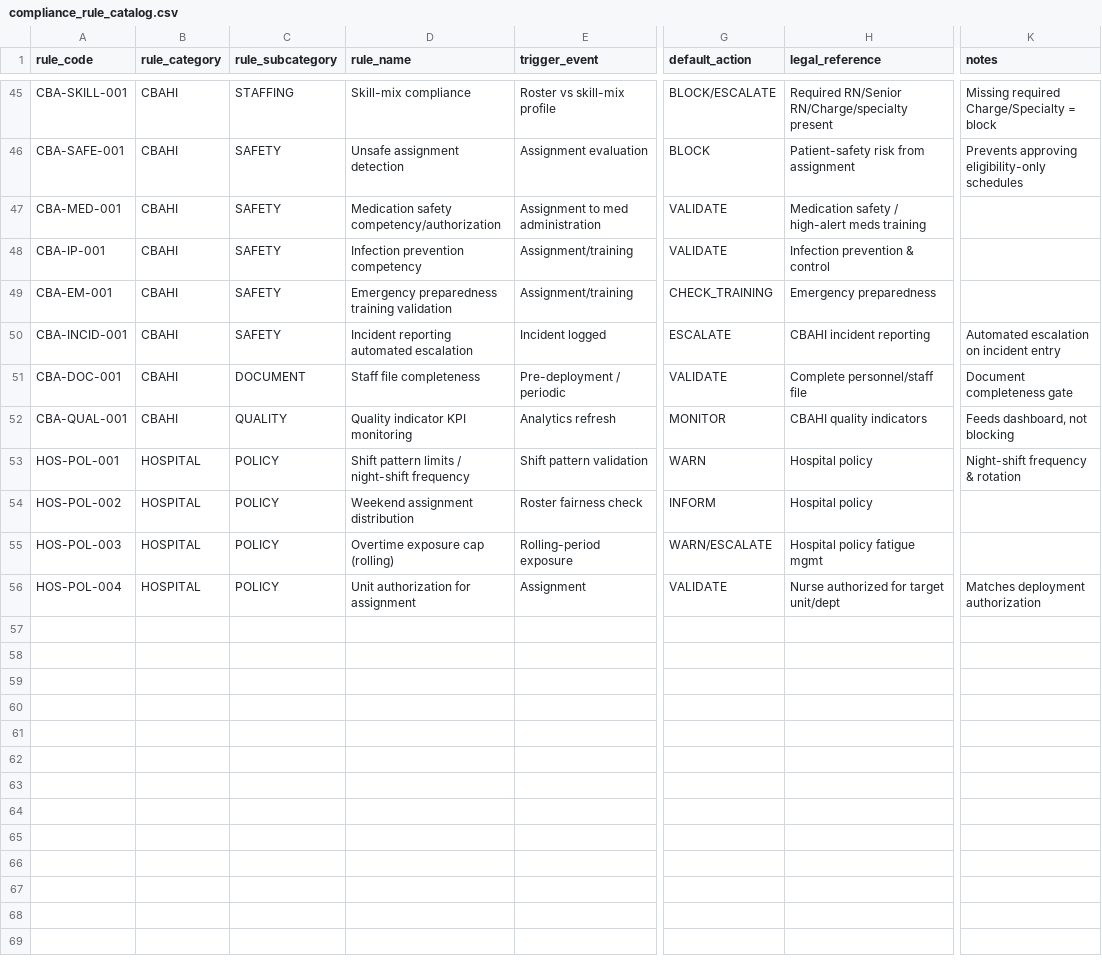
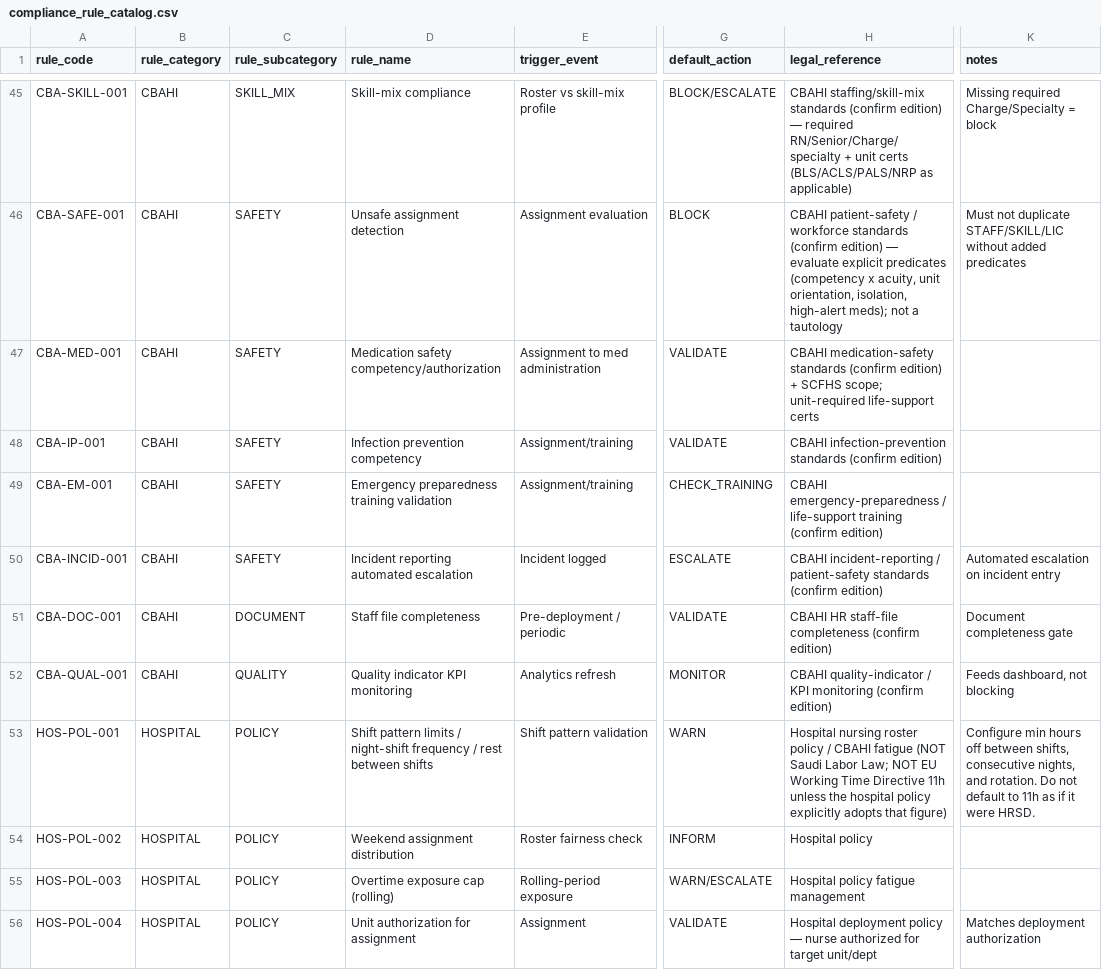
Before and after one commit to percibalvillegas18/Nurs-App_v1, a CSV file: compliance-guardrails/artifacts/compliance_rule_catalog.csv, drawn as a sheet; only a part is shown, gaps mark what is left out; the diff covers the shown part only; the diff names each change by its address in the sheet, - before the commit and + after, or states it on an @@ line.

Commit message:
Class bed capacity and fix labor-hour rules for P0 sign-off
Stop treating CSV Bed totals (524/515) as licensed inpatient capacity;
seed units with capacity_class and stable codes (281/267 inpatient,
118 ED stretchers). LAB-WH-001 follows Arts. 98–100 (12h shift averaging);
LAB-RS-001 is Art. 101 rest, not EU 11h. Add one-page DON/Licensing sign-off.

Co-authored-by: arena-agent <297053741+arena-agent@users.noreply.github.com>

```diff
--- a/compliance-guardrails/artifacts/compliance_rule_catalog.csv
+++ b/compliance-guardrails/artifacts/compliance_rule_catalog.csv
-C45 (rule_subcategory): STAFFING
+C45 (rule_subcategory): SKILL_MIX
-H45 (legal_reference): Required RN/Senior RN/Charge/specialty present
+H45 (legal_reference): CBAHI staffing/skill-mix standards (confirm edition) — required RN/Senior/Charge/specialty + unit certs (BLS/ACLS/PALS/NRP as applicable)
-H46 (legal_reference): Patient-safety risk from assignment
+H46 (legal_reference): CBAHI patient-safety / workforce standards (confirm edition) — evaluate explicit predicates (competency x acuity, unit orientation, isolation, high-alert meds); not a tautology
-K46 (notes): Prevents approving eligibility-only schedules
+K46 (notes): Must not duplicate STAFF/SKILL/LIC without added predicates
-H47 (legal_reference): Medication safety / high-alert meds training
+H47 (legal_reference): CBAHI medication-safety standards (confirm edition) + SCFHS scope; unit-required life-support certs
-H48 (legal_reference): Infection prevention & control
+H48 (legal_reference): CBAHI infection-prevention standards (confirm edition)
-H49 (legal_reference): Emergency preparedness
+H49 (legal_reference): CBAHI emergency-preparedness / life-support training (confirm edition)
-H50 (legal_reference): CBAHI incident reporting
+H50 (legal_reference): CBAHI incident-reporting / patient-safety standards (confirm edition)
-H51 (legal_reference): Complete personnel/staff file
+H51 (legal_reference): CBAHI HR staff-file completeness (confirm edition)
-H52 (legal_reference): CBAHI quality indicators
+H52 (legal_reference): CBAHI quality-indicator / KPI monitoring (confirm edition)
-D53 (rule_name): …night-shift frequency
+D53 (rule_name): …night-shift frequency / rest between shifts
-H53 (legal_reference): Hospital policy
+H53 (legal_reference): Hospital nursing roster policy / CBAHI fatigue (NOT Saudi Labor Law; NOT EU Working Time Directive 11h unless the hospital policy explicitly adopts that figure)
-K53 (notes): Night-shift frequency & rotation
+K53 (notes): Configure min hours off between shifts, consecutive nights, and rotation. Do not default to 11h as if it were HRSD.
-H55 (legal_reference): Hospital policy fatigue mgmt
+H55 (legal_reference): Hospital policy fatigue management
-H56 (legal_reference): Nurse authorized for…
+H56 (legal_reference): Hospital deployment policy — nurse authorized for…
```
Also changed, not shown: 64 edited cells elsewhere in this file, implementation-plan/artifacts/normalized_department_unit.csv, implementation-plan/artifacts/org_rollup.csv, 20 other files.
